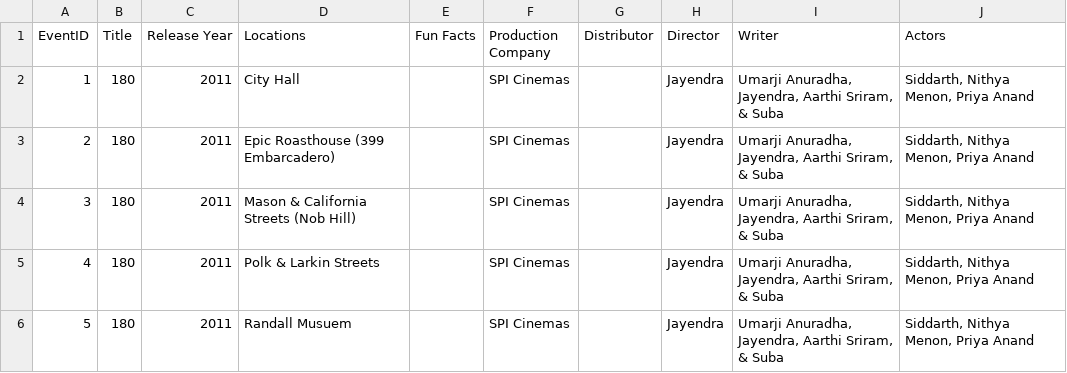
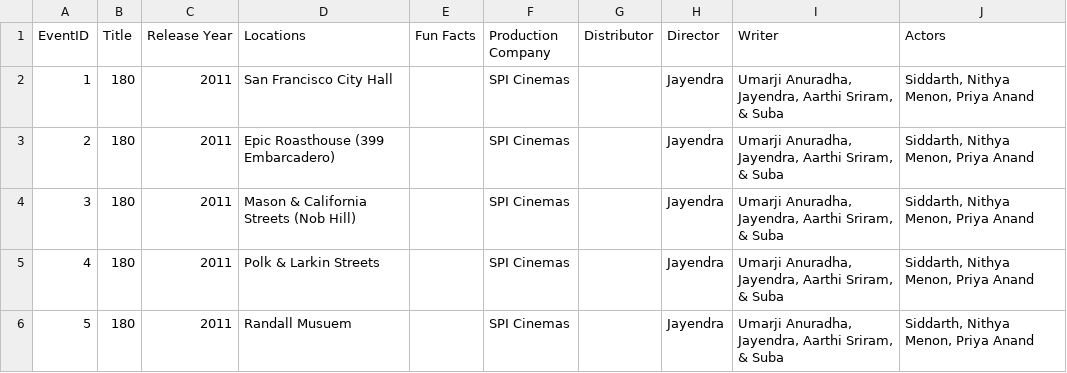
Before and after one commit to humanitiesplusdesign/sample-data, a CSV file: filmlocations/films.csv, drawn as a sheet; only a part is shown.

Commit message:
Update films.csv

```diff
--- a/filmlocations/films.csv
+++ b/filmlocations/films.csv
@@ -1,3 +1,3 @@
 EventID,Title,Release Year,Locations,Fun Facts,Production Company,Distributor,Director,Writer,Actors
-1,180,2011,City Hall,,SPI Cinemas,,Jayendra,"Umarji Anuradha, Jayendra, Aarthi Sriram, & Suba ","Siddarth, Nithya Menon, Priya Anand"
+1,180,2011,San Francisco City Hall,,SPI Cinemas,,Jayendra,"Umarji Anuradha, Jayendra, Aarthi Sriram, & Suba ","Siddarth, Nithya Menon, Priya Anand"
 2,180,2011,Epic Roasthouse (399 Embarcadero),,SPI Cinemas,,Jayendra,"Umarji Anuradha, Jayendra, Aarthi Sriram, & Suba ","Siddarth, Nithya Menon, Priya Anand"
```
